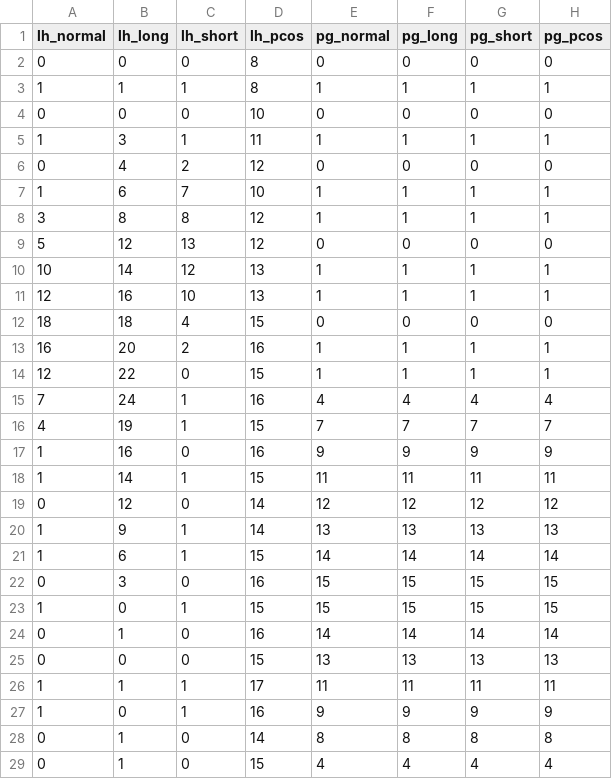
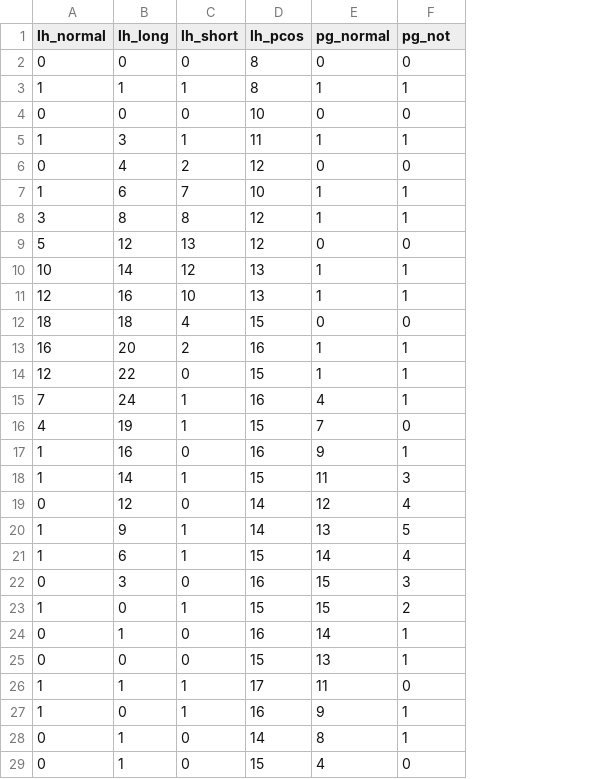
Before and after one commit to JRScelza/HormoneTool, a CSV file: cycle_viz/mock_hormone_data.csv, drawn as a sheet; the diff names each change by its address in the sheet, - before the commit and + after, or states it on an @@ line.

```diff
--- a/cycle_viz/mock_hormone_data.csv
+++ b/cycle_viz/mock_hormone_data.csv
-column G (pg_short), rows 2-29: 0 | 1 | 0 | 1 | 0 | 1 | 1 | 0 | 1 | 1 | 0 | 1 | 1 | 4 | 7 | 9 | 11 | 12 | 13 | 14 | 15 | 15 | 14 | 13 | 11 | 9 | 8 | 4
-column H (pg_pcos), rows 2-29: 0 | 1 | 0 | 1 | 0 | 1 | 1 | 0 | 1 | 1 | 0 | 1 | 1 | 4 | 7 | 9 | 11 | 12 | 13 | 14 | 15 | 15 | 14 | 13 | 11 | 9 | 8 | 4
-F1: pg_long
+F1: pg_not
-F15 (pg_not): 4
+F15 (pg_not): 1
-F16 (pg_not): 7
+F16 (pg_not): 0
-F17 (pg_not): 9
+F17 (pg_not): 1
-F18 (pg_not): 11
+F18 (pg_not): 3
-F19 (pg_not): 12
+F19 (pg_not): 4
-F20 (pg_not): 13
+F20 (pg_not): 5
-F21 (pg_not): 14
+F21 (pg_not): 4
-F22 (pg_not): 15
+F22 (pg_not): 3
-F23 (pg_not): 15
+F23 (pg_not): 2
-F24 (pg_not): 14
+F24 (pg_not): 1
-F25 (pg_not): 13
+F25 (pg_not): 1
-F26 (pg_not): 11
+F26 (pg_not): 0
-F27 (pg_not): 9
+F27 (pg_not): 1
-F28 (pg_not): 8
+F28 (pg_not): 1
-F29 (pg_not): 4
+F29 (pg_not): 0
```
Also changed, not shown: 3 other files.
